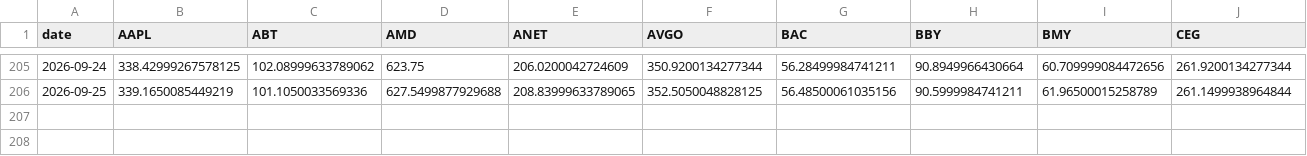
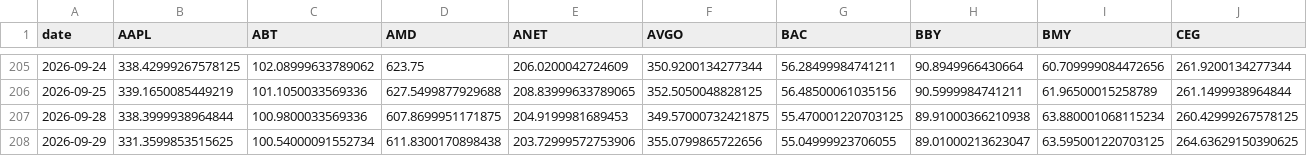
Before and after one commit to icburg27/vitals-machine, a CSV file: data/panel.csv, drawn as a sheet; only a part is shown, gaps mark what is left out; rows hold the shown columns only; the diff names each change by its address in the sheet, - before the commit and + after, or states it on an @@ line.

Commit message:
harvest 2026-09-29

```diff
--- a/data/panel.csv
+++ b/data/panel.csv
+row 207: 2026-09-28 | 338.3999938964844 | 100.9800033569336 | 607.8699951171875 | 204.9199981689453 | 349.57000732421875 | 55.470001220703125 | 89.91000366210938 | 63.880001068115234 | 260.42999267578125
+row 208: 2026-09-29 | 331.3599853515625 | 100.54000091552734 | 611.8300170898438 | 203.72999572753906 | 355.0799865722656 | 55.04999923706055 | 89.01000213623047 | 63.595001220703125 | 264.63629150390625
```
